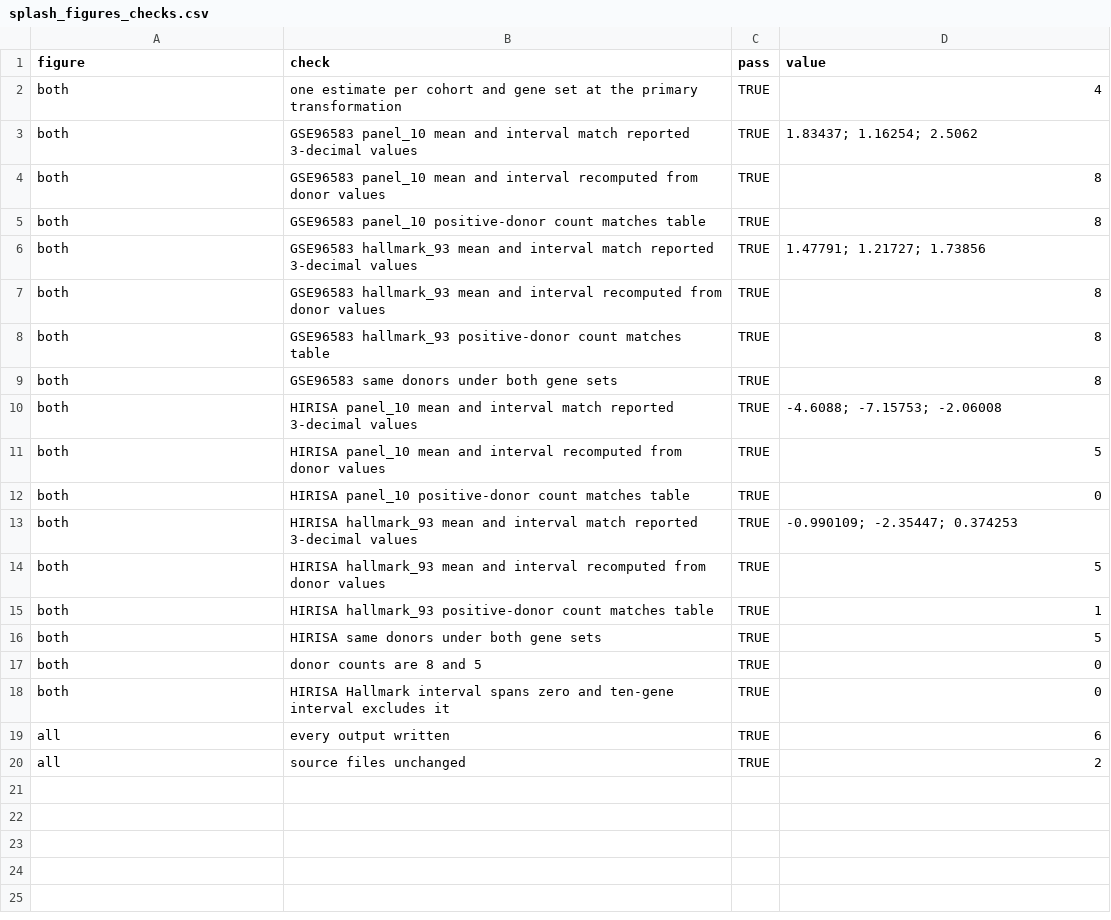
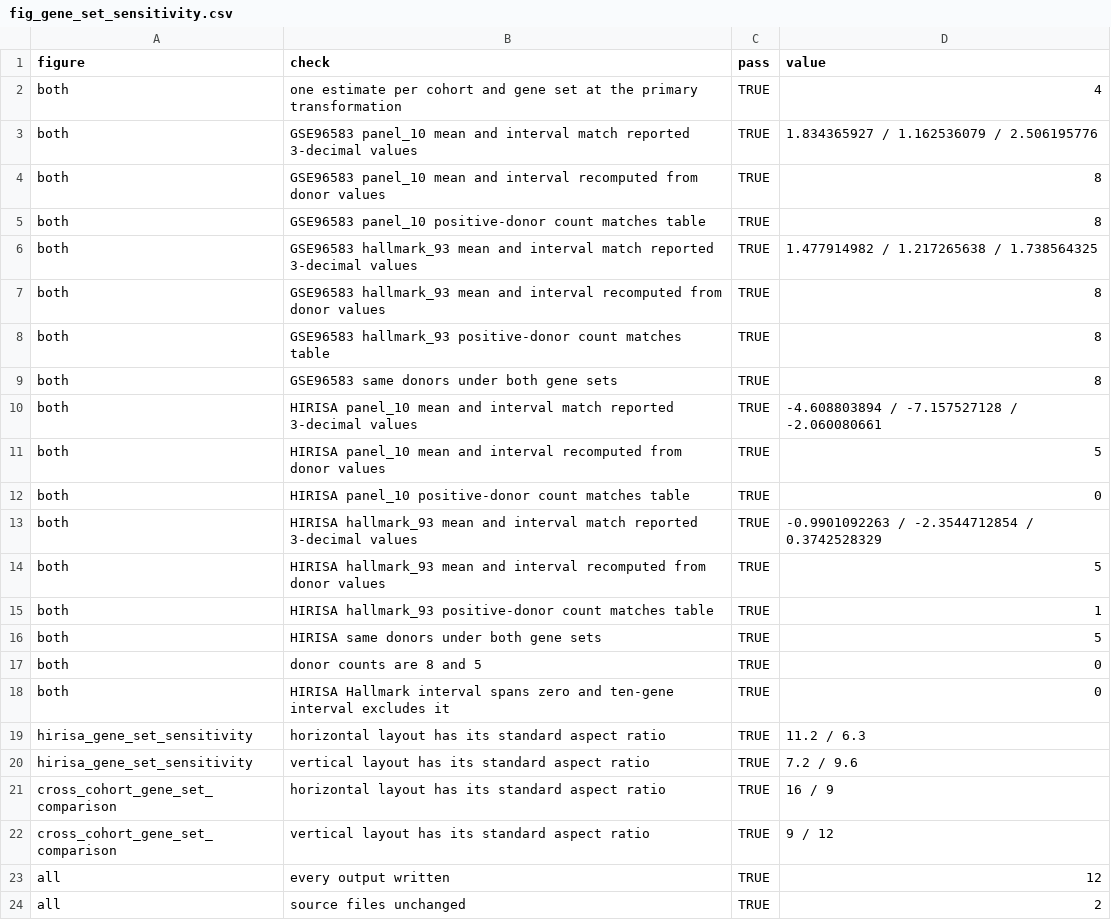
Before and after one commit to zeyuyaoy/interferon-response-robustness, a CSV file: results/presentation/figures/checks/fig_gene_set_sensitivity.csv (was results/presentation/figures/splash_figures_checks.csv), drawn as a sheet.

Commit message:
refactor(presentation): standardize figure layouts, formats and checks

```diff
--- a/results/presentation/figures/splash_figures_checks.csv
+++ b/results/presentation/figures/checks/fig_gene_set_sensitivity.csv
@@ -2,6 +2,6 @@
 "both","one estimate per cohort and gene set at the primary transformation",TRUE,"4"
-"both","GSE96583 panel_10 mean and interval match reported 3-decimal values",TRUE,"1.83437; 1.16254; 2.5062"
+"both","GSE96583 panel_10 mean and interval match reported 3-decimal values",TRUE,"1.834365927 / 1.162536079 / 2.506195776"
 "both","GSE96583 panel_10 mean and interval recomputed from donor values",TRUE,"8"
 "both","GSE96583 panel_10 positive-donor count matches table",TRUE,"8"
-"both","GSE96583 hallmark_93 mean and interval match reported 3-decimal values",TRUE,"1.47791; 1.21727; 1.73856"
+"both","GSE96583 hallmark_93 mean and interval match reported 3-decimal values",TRUE,"1.477914982 / 1.217265638 / 1.738564325"
 "both","GSE96583 hallmark_93 mean and interval recomputed from donor values",TRUE,"8"
@@ -9,6 +9,6 @@
 "both","GSE96583 same donors under both gene sets",TRUE,"8"
-"both","HIRISA panel_10 mean and interval match reported 3-decimal values",TRUE,"-4.6088; -7.15753; -2.06008"
+"both","HIRISA panel_10 mean and interval match reported 3-decimal values",TRUE,"-4.608803894 / -7.157527128 / -2.060080661"
 "both","HIRISA panel_10 mean and interval recomputed from donor values",TRUE,"5"
 "both","HIRISA panel_10 positive-donor count matches table",TRUE,"0"
-"both","HIRISA hallmark_93 mean and interval match reported 3-decimal values",TRUE,"-0.990109; -2.35447; 0.374253"
+"both","HIRISA hallmark_93 mean and interval match reported 3-decimal values",TRUE,"-0.9901092263 / -2.3544712854 /  0.3742528329"
 "both","HIRISA hallmark_93 mean and interval recomputed from donor values",TRUE,"5"
@@ -18,3 +18,7 @@
 "both","HIRISA Hallmark interval spans zero and ten-gene interval excludes it",TRUE,"0"
-"all","every output written",TRUE,"6"
+"hirisa_gene_set_sensitivity","horizontal layout has its standard aspect ratio",TRUE,"11.2 /  6.3"
+"hirisa_gene_set_sensitivity","vertical layout has its standard aspect ratio",TRUE,"7.2 / 9.6"
+"cross_cohort_gene_set_comparison","horizontal layout has its standard aspect ratio",TRUE,"16 /  9"
+"cross_cohort_gene_set_comparison","vertical layout has its standard aspect ratio",TRUE," 9 / 12"
+"all","every output written",TRUE,"12"
 "all","source files unchanged",TRUE,"2"
```
Also changed, not shown: results/presentation/figures/checks/fig_monocyte_nk_cohort_contrasts.csv, 29 other files.
